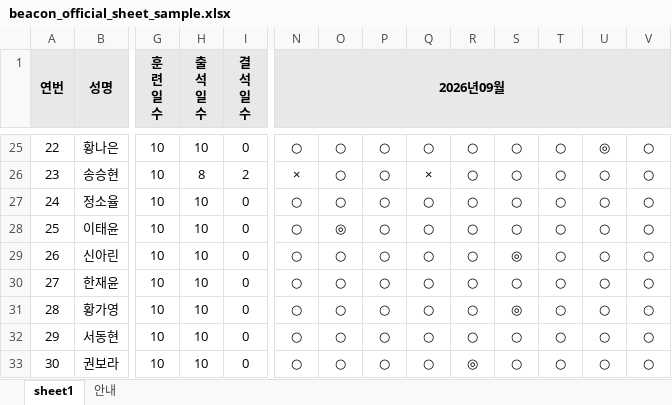
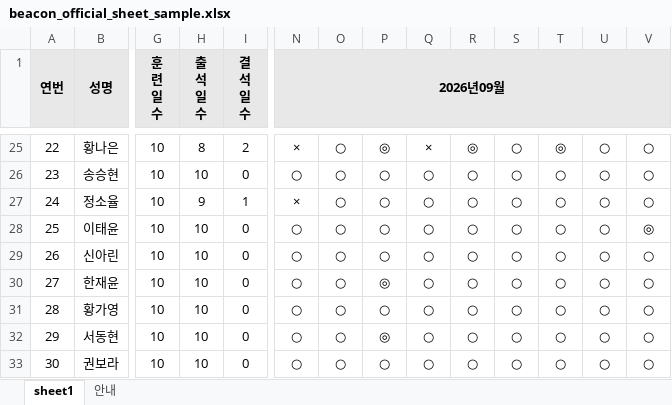
Before and after one commit to 2ichu/training-operations-control, an Excel workbook: samples/official-attendance/beacon_official_sheet_sample.xlsx, sheet sheet1, drawn as a sheet; only a part is shown, gaps mark what is left out; values as stored, in another font and other column widths than the file's, no borders; the diff covers the shown part only; the diff names each change by its address in the sheet, - before the commit and + after, or states it on an @@ line.

```diff
--- a/samples/official-attendance/beacon_official_sheet_sample.xlsx (sheet sheet1)
+++ b/samples/official-attendance/beacon_official_sheet_sample.xlsx (sheet sheet1)
-H25 (출 석 일 수): 10
+H25 (출 석 일 수): 8
-I25 (결 석 일 수): 0
+I25 (결 석 일 수): 2
-N25 (2026년09월): ○
+N25 (2026년09월): ×
-P25: ○
+P25: ◎
-Q25: ○
+Q25: ×
-R25: ○
+R25: ◎
-T25: ○
+T25: ◎
-U25: ◎
+U25: ○
-H26 (출 석 일 수): 8
+H26 (출 석 일 수): 10
-I26 (결 석 일 수): 2
+I26 (결 석 일 수): 0
-N26 (2026년09월): ×
+N26 (2026년09월): ○
-Q26: ×
+Q26: ○
-H27 (출 석 일 수): 10
+H27 (출 석 일 수): 9
-I27 (결 석 일 수): 0
+I27 (결 석 일 수): 1
-N27 (2026년09월): ○
+N27 (2026년09월): ×
-O28: ◎
+O28: ○
-V28: ○
+V28: ◎
-S29: ◎
+S29: ○
-P30: ○
+P30: ◎
-S31: ◎
+S31: ○
-P32: ○
+P32: ◎
-R33: ◎
+R33: ○
```
Also changed, not shown: 61 edited cells elsewhere in this sheet, 42 other files.
